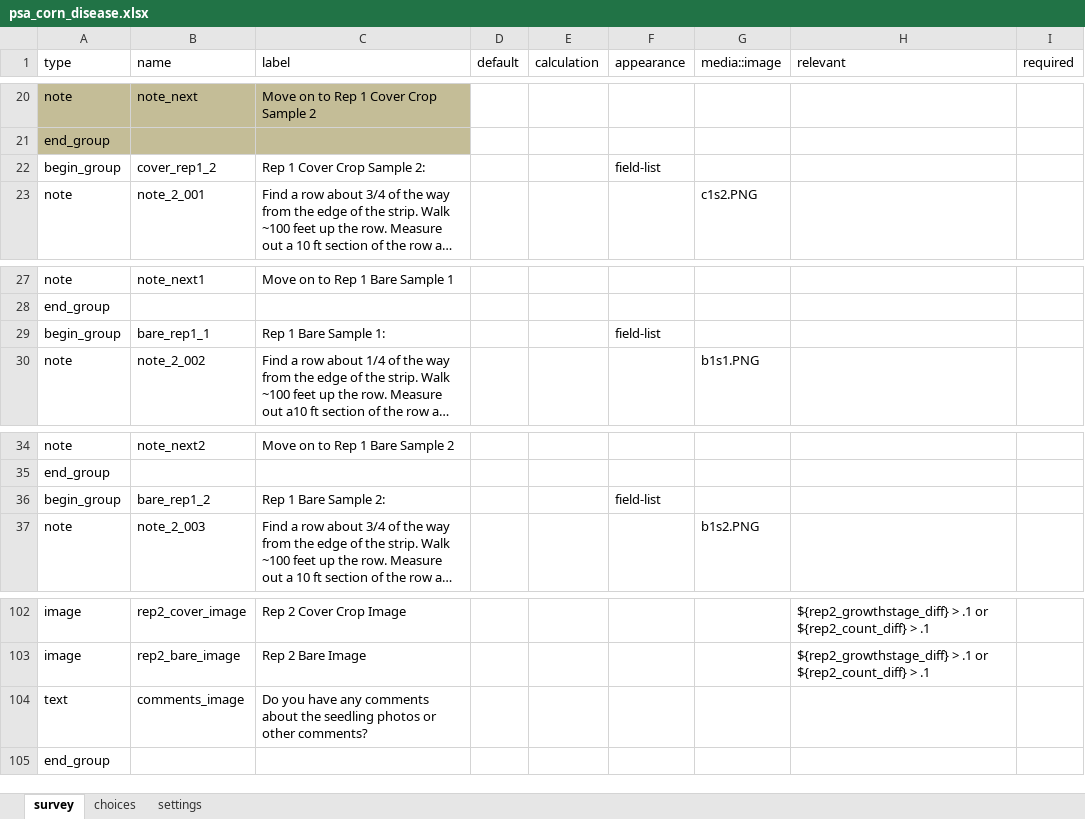
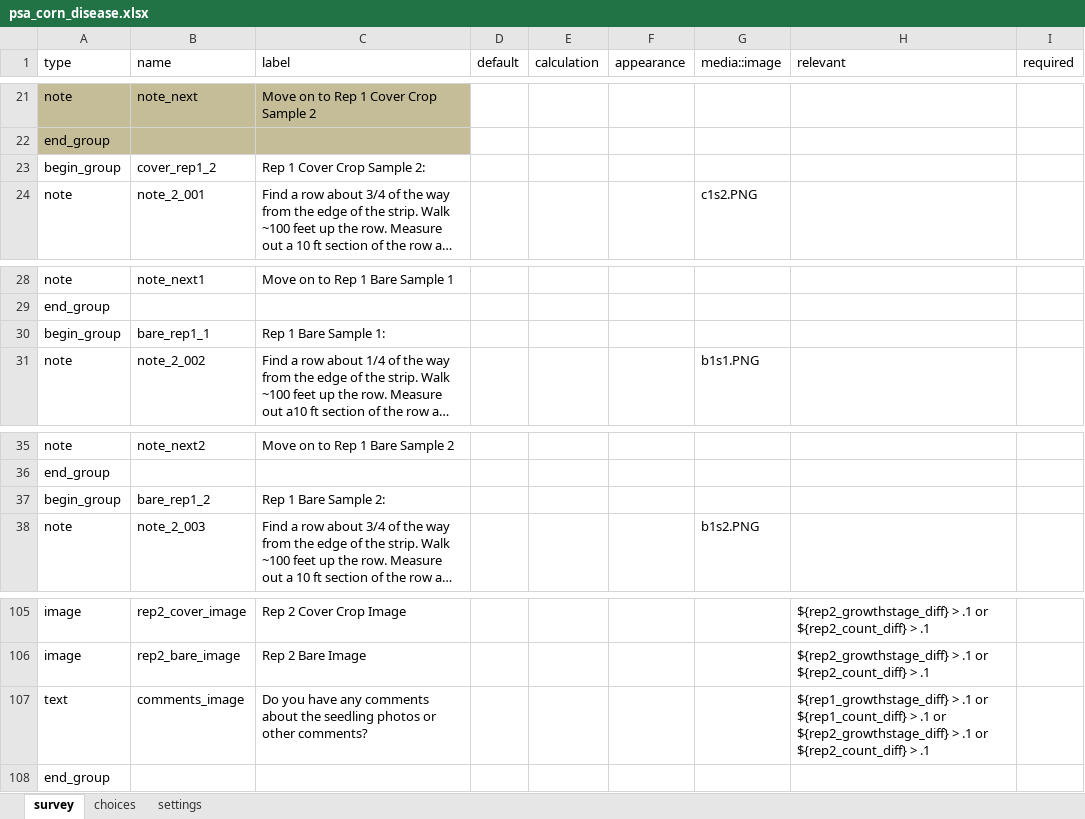
Before and after one commit to precision-sustainable-ag/Kobo, an Excel workbook: forms/psa_corn_disease/psa_corn_disease.xlsx, sheet survey, drawn as a sheet; only a part is shown, gaps mark what is left out; long unchanged cells end in …; values as stored, in another font and other column widths than the file's, no borders; addresses are those after the commit; the diff covers the shown part only; the diff names each change by its address in the sheet, - before the commit and + after, or states it on an @@ line.

Commit message:
Corn disease V2
- added today's date = "date"
-removed the field lists, for instructions to come up one page at a time
- updated the diagrams of where to sample again
- added a note about images

```diff
--- a/forms/psa_corn_disease/psa_corn_disease.xlsx (sheet survey)
+++ b/forms/psa_corn_disease/psa_corn_disease.xlsx (sheet survey)
-F23 (appearance): field-list
+F23 (appearance): (empty)
-F30 (appearance): field-list
+F30 (appearance): (empty)
-F37 (appearance): field-list
+F37 (appearance): (empty)
-H107 (relevant): (empty)
+H107 (relevant): ${rep1_growthstage_diff} > .1 or ${rep1_count_diff} > .1 or ${rep2_growthstage_diff} > .1 or ${rep2_count_diff} > .1
```
Also changed, not shown: 3 added rows, 2 moved rows, 14 edited cells and cell formats elsewhere in this sheet, 2 other files.
